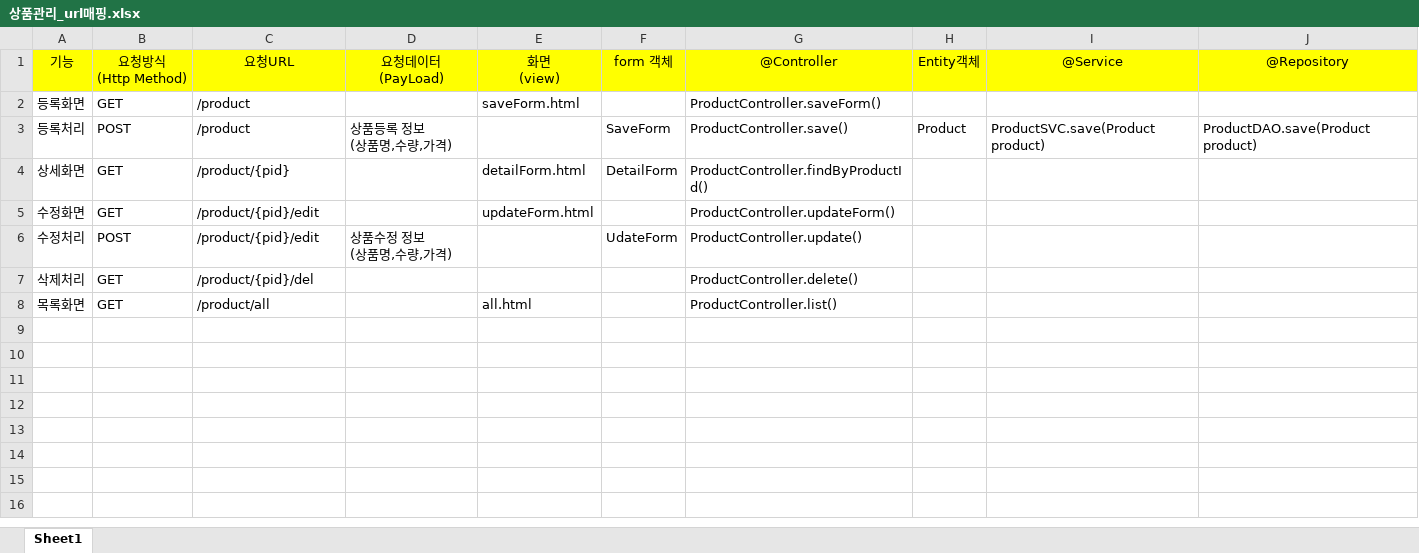
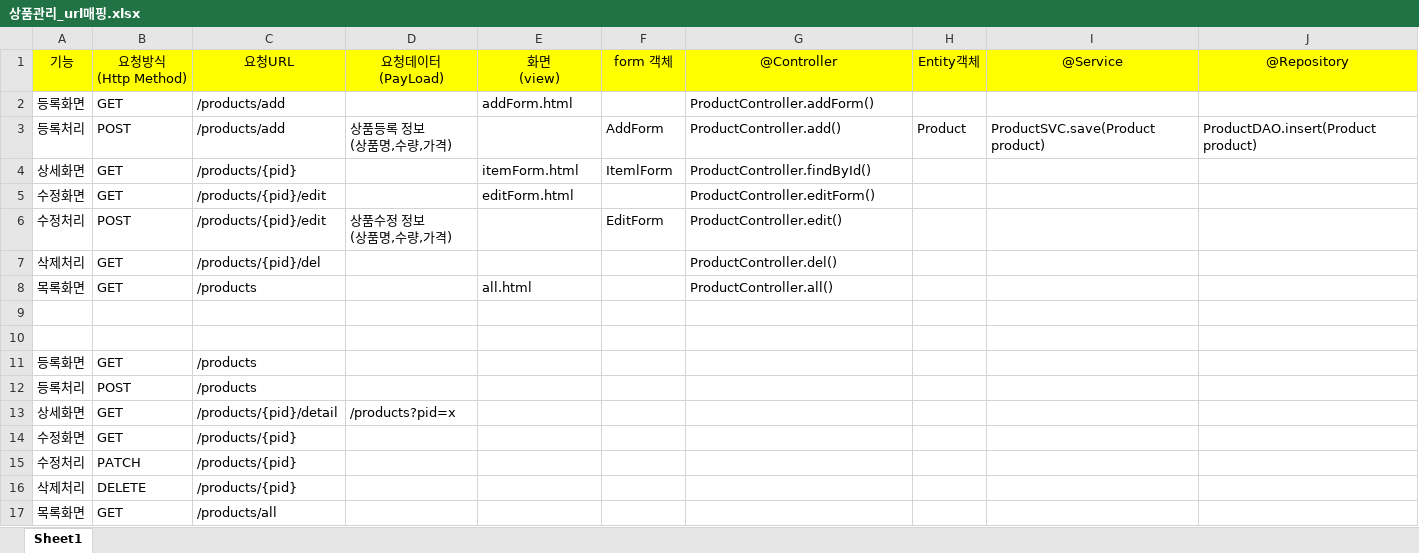
Before and after one commit to sang105kr/myapp3, an Excel workbook: doc/상품관리_url매핑.xlsx, sheet Sheet1, drawn as a sheet; values as stored, in another font and other column widths than the file's, no borders; the diff names each change by its address in the sheet, - before the commit and + after, or states it on an @@ line.

```diff
--- a/doc/상품관리_url매핑.xlsx (sheet Sheet1)
+++ b/doc/상품관리_url매핑.xlsx (sheet Sheet1)
-C2:C3: /product
+C2:C3: /products/add
-E2: saveForm.html
+E2: addForm.html
-G2: ProductController.saveForm()
+G2: ProductController.addForm()
-F3: SaveForm
+F3: AddForm
-G3: ProductController.save()
+G3: ProductController.add()
-J3: ProductDAO.save(Product product)
+J3: ProductDAO.insert(Product product)
-C4: /product/{pid}
+C4: /products/{pid}
-E4: detailForm.html
+E4: itemForm.html
-F4: DetailForm
+F4: ItemlForm
-G4: ProductController.findByProductId()
+G4: ProductController.findById()
-C5:C6: /product/{pid}/edit
+C5:C6: /products/{pid}/edit
-E5: updateForm.html
+E5: editForm.html
-G5: ProductController.updateForm()
+G5: ProductController.editForm()
-F6: UdateForm
+F6: EditForm
-G6: ProductController.update()
+G6: ProductController.edit()
-C7: /product/{pid}/del
+C7: /products/{pid}/del
-G7: ProductController.delete()
+G7: ProductController.del()
-C8: /product/all
+C8: /products
-G8: ProductController.list()
+G8: ProductController.all()
+row 9: (empty)
+row 10: (empty)
+row 11: 등록화면 | GET | /products
+row 12: 등록처리 | POST | /products
+row 13: 상세화면 | GET | /products/{pid}/detail | /products?pid=x
+row 14: 수정화면 | GET | /products/{pid}
+row 15: 수정처리 | PATCH | /products/{pid}
+row 16: 삭제처리 | DELETE | /products/{pid}
+row 17: 목록화면 | GET | /products/all
```
Also changed, not shown: 4 other files.
